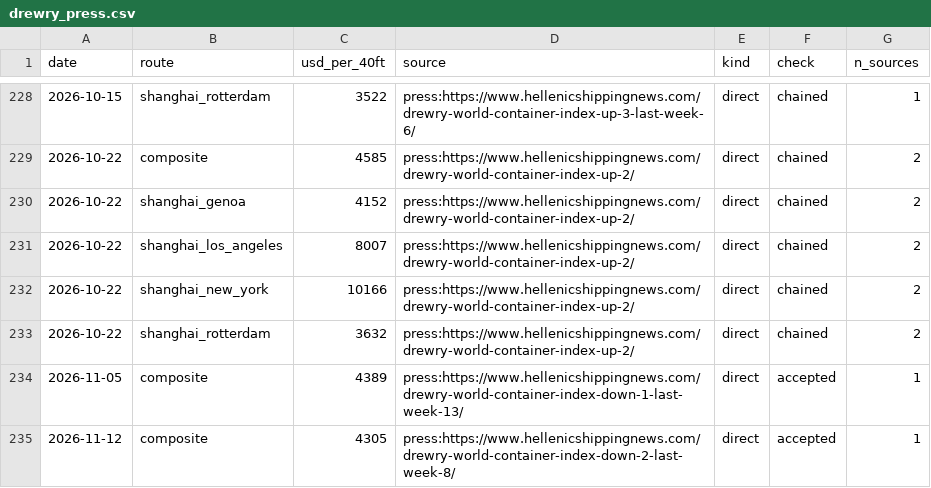
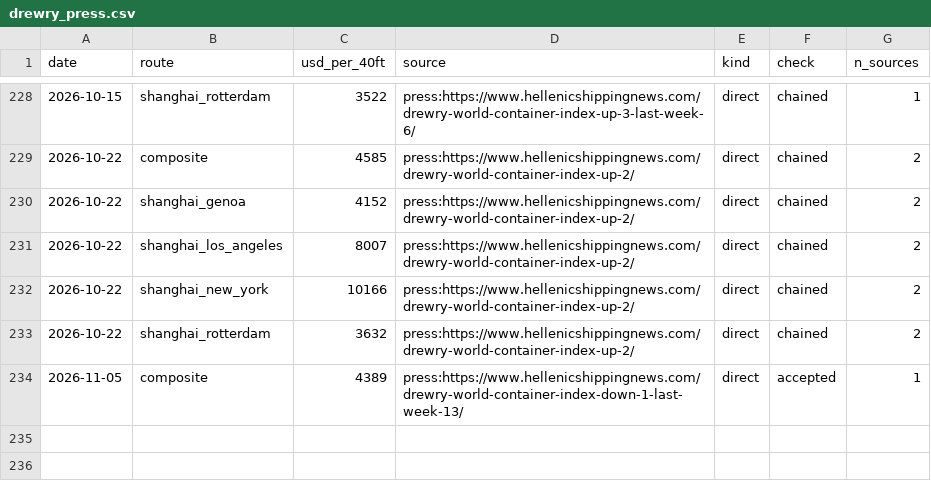
Before and after one commit to narrowsproject-boop/Narrows, a CSV file: data/clean/drewry_press.csv, drawn as a sheet; only a part is shown, gaps mark what is left out.

```diff
--- a/data/clean/drewry_press.csv
+++ b/data/clean/drewry_press.csv
@@ -234,2 +234 @@ date,route,usd_per_40ft,source,kind,check,n_sources
 2026-11-05,composite,4389,press:https://www.hellenicshippingnews.com/drewry-world-container-index-down-1-last-week-13/,direct,accepted,1
-2026-11-12,composite,4305,press:https://www.hellenicshippingnews.com/drewry-world-container-index-down-2-last-week-8/,direct,accepted,1
```
Also changed, not shown: data/clean/bunker.csv, data/clean/drewry_wci.csv, 13 other files.
